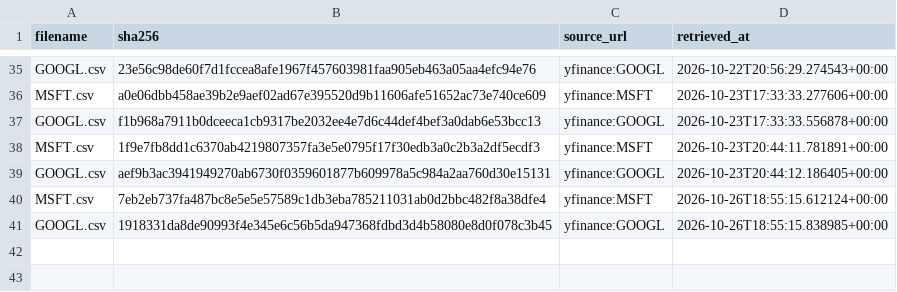
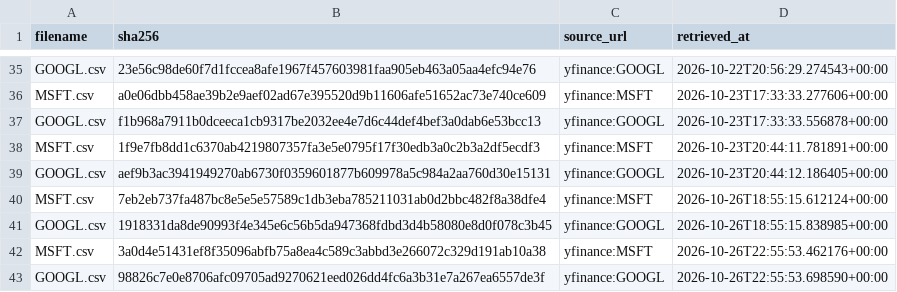
Before and after one commit to tienspz/AICOR, a CSV file: data/raw/market/manifest.csv, drawn as a sheet; only a part is shown, gaps mark what is left out; the diff names each change by its address in the sheet, - before the commit and + after, or states it on an @@ line.

```diff
--- a/data/raw/market/manifest.csv
+++ b/data/raw/market/manifest.csv
+row 42: MSFT.csv | 3a0d4e51431ef8f35096abfb75a8ea4c589c3abbd3e266072c329d191ab10a38 | yfinance:MSFT | 2026-10-26T22:55:53.462176+00:00
+row 43: GOOGL.csv | 98826c7e0e8706afc09705ad9270621eed026dd4fc6a3b31e7a267ea6557de3f | yfinance:GOOGL | 2026-10-26T22:55:53.698590+00:00
```
Also changed, not shown: data/processed/market_quarterly.csv, data/raw/market/GOOGL.csv, 2 other files.
